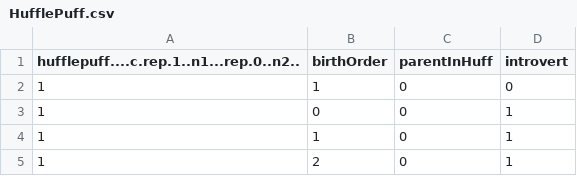
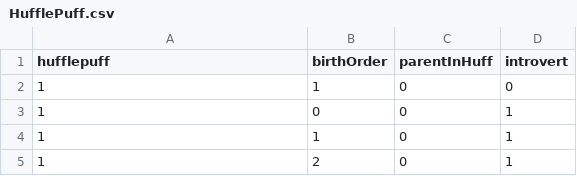
Before and after one commit to chelseaparlett/CPSC392ParlettPelleriti, a CSV file: Data/HufflePuff.csv, drawn as a sheet; only a part is shown.

Commit message:
hufflepuff

```diff
--- a/Data/HufflePuff.csv
+++ b/Data/HufflePuff.csv
@@ -1,2 +1,2 @@
-"hufflepuff....c.rep.1..n1...rep.0..n2..","birthOrder","parentInHuff","introvert"
+"hufflepuff","birthOrder","parentInHuff","introvert"
 1,1,0,0
```
